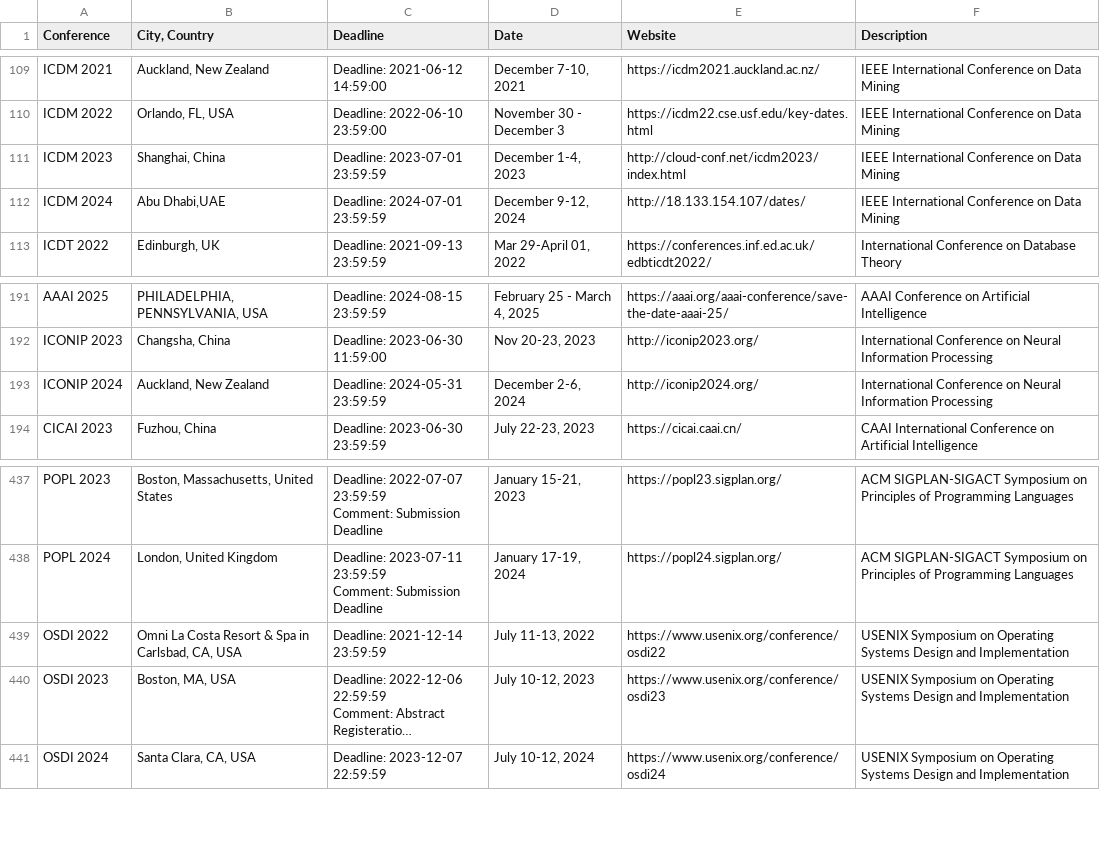
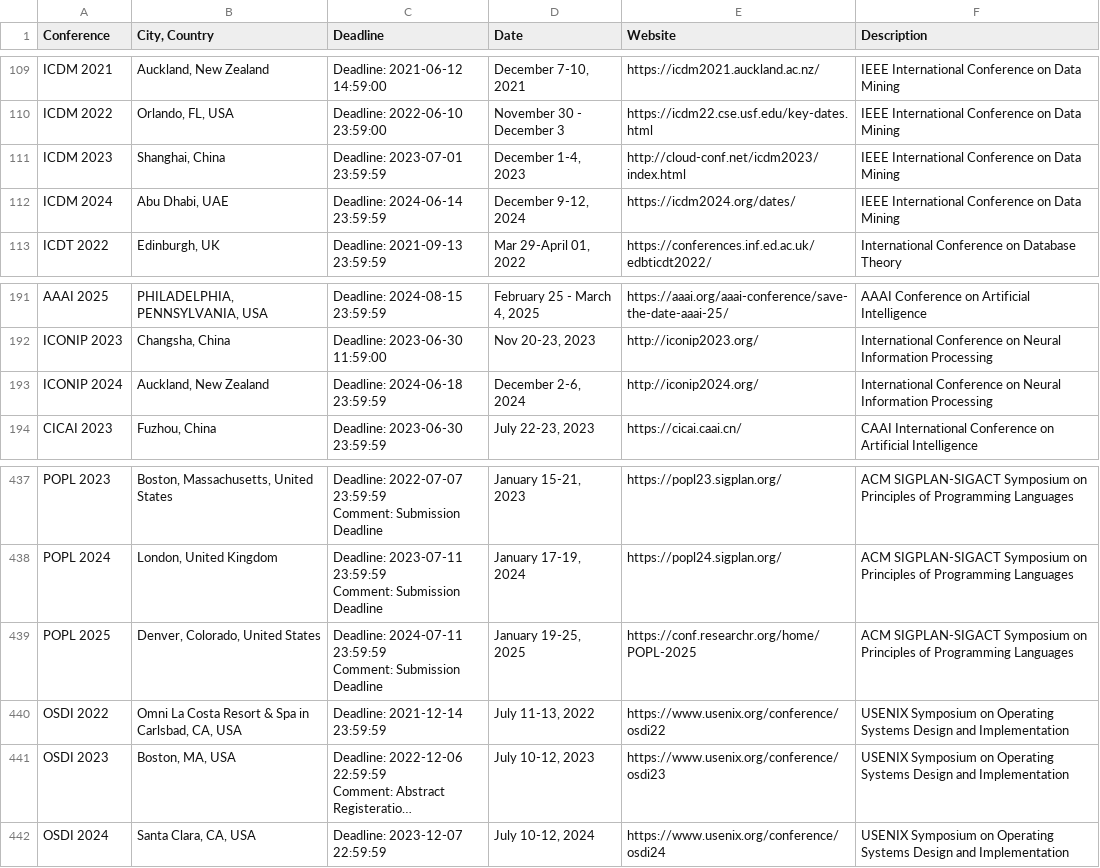
Before and after one commit to luungockhang/conference_scraper, a CSV file: conference_list_site/ccfddl.github.io/output.csv, drawn as a sheet; only a part is shown, gaps mark what is left out; long unchanged cells end in ….

```diff
--- a/conference_list_site/ccfddl.github.io/output.csv
+++ b/conference_list_site/ccfddl.github.io/output.csv
@@ -407,4 +407,4 @@ ICDM 2023,"Shanghai, China","Deadline: 2023-07-01 23:59:59
 ","December 1-4, 2023",http://cloud-conf.net/icdm2023/index.html,IEEE International Conference on Data Mining
-ICDM 2024,"Abu Dhabi,UAE","Deadline: 2024-07-01 23:59:59
-","December 9-12, 2024",http://18.133.154.107/dates/,IEEE International Conference on Data Mining
+ICDM 2024,"Abu Dhabi, UAE","Deadline: 2024-06-14 23:59:59
+","December 9-12, 2024",https://icdm2024.org/dates/,IEEE International Conference on Data Mining
 ICDT 2022,"Edinburgh, UK","Deadline: 2021-09-13 23:59:59
@@ -618,4 +618,4 @@ ICONIP 2023,"Changsha, China","Deadline: 2023-06-30 11:59:00
 ","Nov 20-23, 2023",http://iconip2023.org/,International Conference on Neural Information Processing
-ICONIP 2024,"Auckland, New Zealand","Deadline: 2024-05-31 23:59:59
-","December 2-6, 2024",http://iconip2024.org/,International Conference on Neural Information Processing
+ICONIP 2024,"Auckland, New Zealand","Deadline: 2024-06-18 23:59:59
+","December 2-6, 2024",http://iconip2024.org/,International Conference on Neural Information Processing
 CICAI 2023,"Fuzhou, China","Deadline: 2023-06-30 23:59:59
@@ -1410,2 +1410,5 @@ Comment: Submission Deadline
 ","January 17-19, 2024",https://popl24.sigplan.org/,ACM SIGPLAN-SIGACT Symposium on Principles of Programming Languages
+POPL 2025,"Denver, Colorado, United States","Deadline: 2024-07-11 23:59:59
+Comment: Submission Deadline
+","January 19-25, 2025",https://conf.researchr.org/home/POPL-2025,ACM SIGPLAN-SIGACT Symposium on Principles of Programming Languages
 OSDI 2022,"Omni La Costa Resort & Spa in Carlsbad, CA, USA","Deadline: 2021-12-14 23:59:59
```
Also changed, not shown: conference_list_site/lix.polytechnique.fr/output1.csv, conference_list_site/lix.polytechnique.fr/output2.csv, 9 other files.
